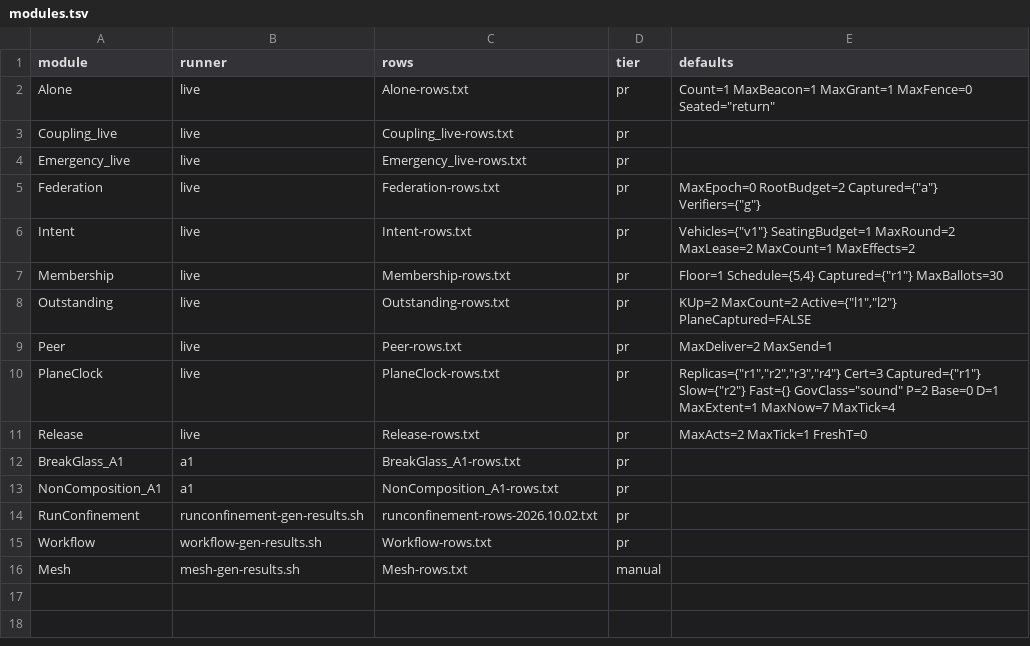
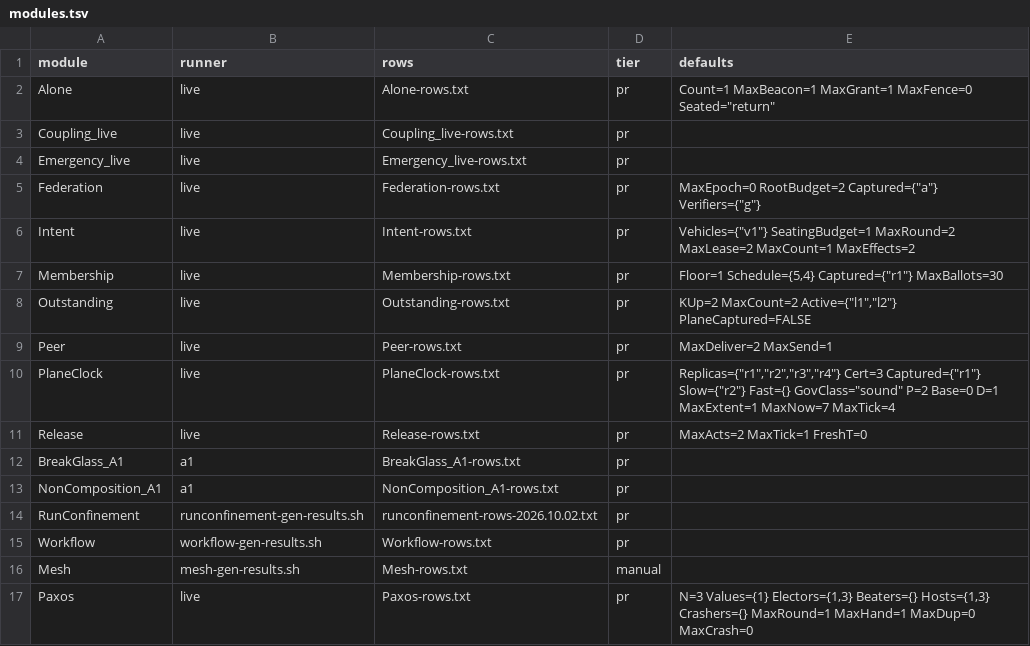
Before and after one commit to scottcochran/TOPAK, a TSV file: spec/modules.tsv, drawn as a sheet.

```diff
--- a/spec/modules.tsv
+++ b/spec/modules.tsv
@@ -16 +16,2 @@ Workflow	workflow-gen-results.sh	Workflow-rows.txt	pr
 Mesh	mesh-gen-results.sh	Mesh-rows.txt	manual
+Paxos	live	Paxos-rows.txt	pr	N=3 Values={1} Electors={1,3} Beaters={} Hosts={1,3} Crashers={} MaxRound=1 MaxHand=1 MaxDup=0 MaxCrash=0
```
Also changed, not shown: 17 other files.
